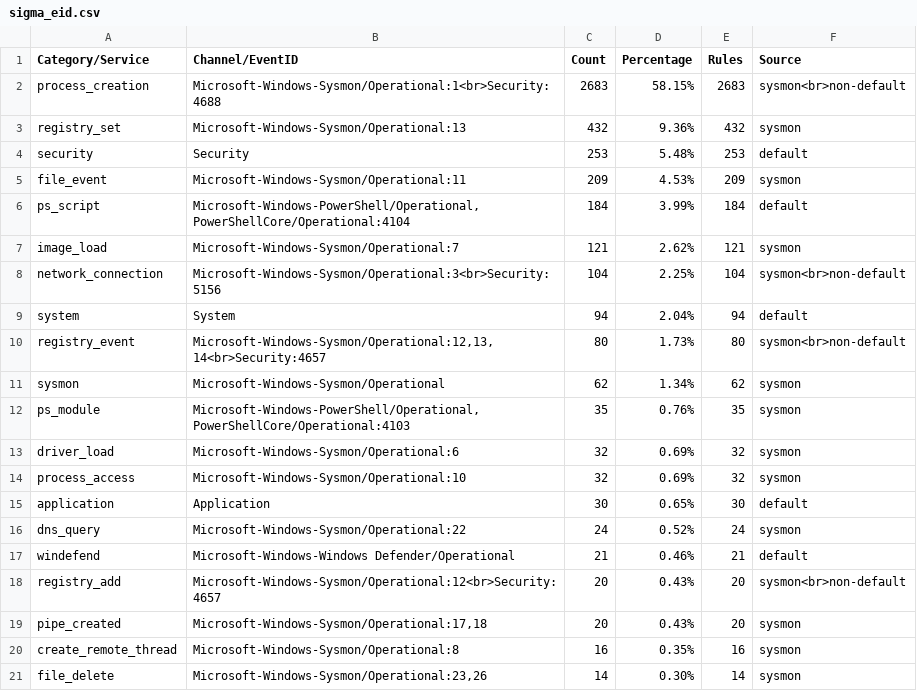
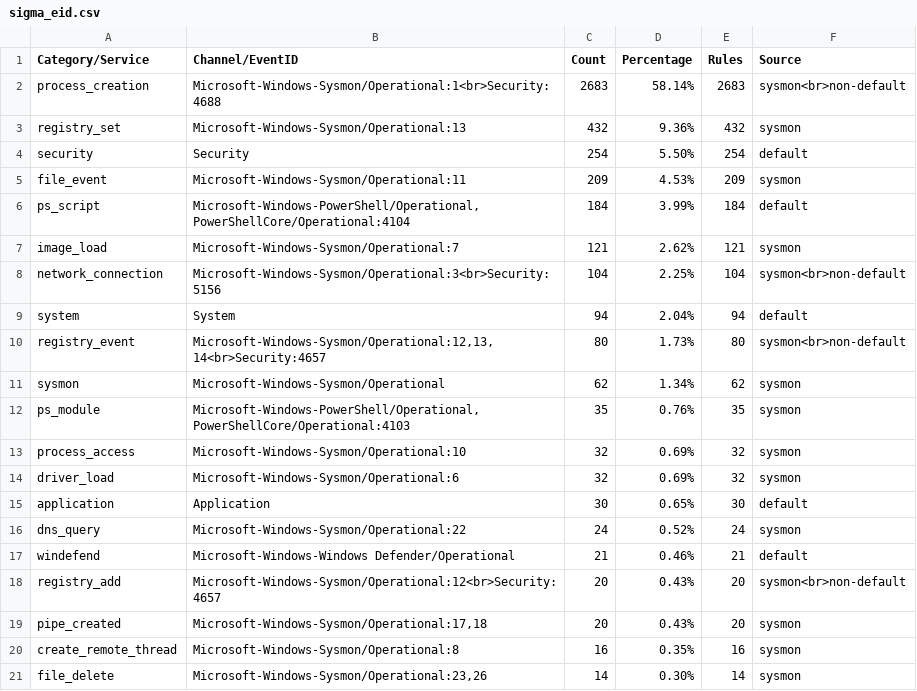
Before and after one commit to fukusuket/InvestigateWindowsLogSetting, a CSV file: sigma_eid.csv, drawn as a sheet.

```diff
--- a/sigma_eid.csv
+++ b/sigma_eid.csv
@@ -1,5 +1,5 @@
 Category/Service,Channel/EventID,Count,Percentage,Rules,Source
-process_creation,Microsoft-Windows-Sysmon/Operational:1<br>Security:4688,2683,58.15%,2683,sysmon<br>non-default
+process_creation,Microsoft-Windows-Sysmon/Operational:1<br>Security:4688,2683,58.14%,2683,sysmon<br>non-default
 registry_set,Microsoft-Windows-Sysmon/Operational:13,432,9.36%,432,sysmon
-security,Security,253,5.48%,253,default
+security,Security,254,5.50%,254,default
 file_event,Microsoft-Windows-Sysmon/Operational:11,209,4.53%,209,sysmon
@@ -12,4 +12,4 @@ sysmon,Microsoft-Windows-Sysmon/Operational,62,1.34%,62,sysmon
 ps_module,"Microsoft-Windows-PowerShell/Operational,PowerShellCore/Operational:4103",35,0.76%,35,sysmon
+process_access,Microsoft-Windows-Sysmon/Operational:10,32,0.69%,32,sysmon
 driver_load,Microsoft-Windows-Sysmon/Operational:6,32,0.69%,32,sysmon
-process_access,Microsoft-Windows-Sysmon/Operational:10,32,0.69%,32,sysmon
 application,Application,30,0.65%,30,default
```
Also changed, not shown: security_eid.csv, 3 other files.
